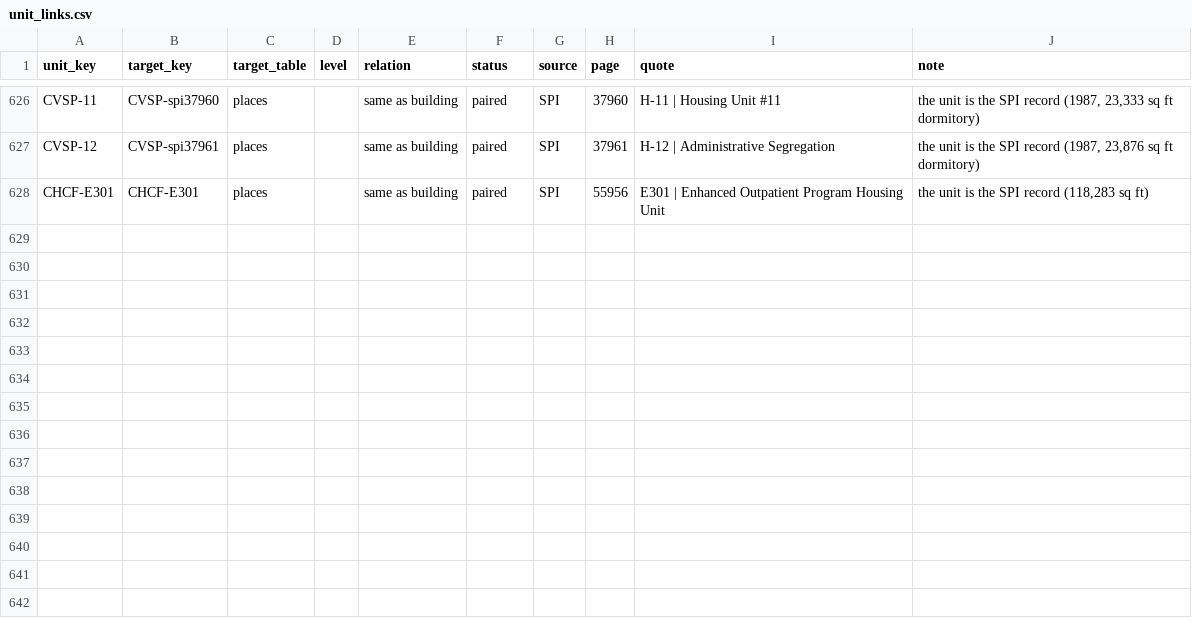
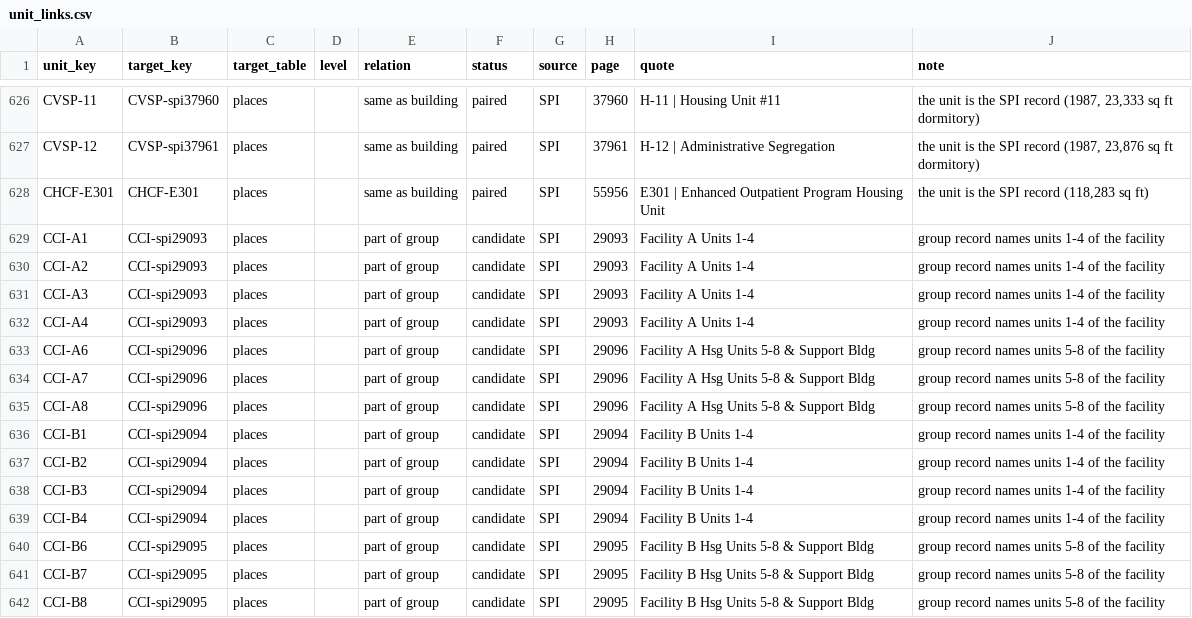
Before and after one commit to mbecica/cdcr_facility_data, a CSV file: crosswalk/unit_links.csv, drawn as a sheet; only a part is shown, gaps mark what is left out.

```diff
--- a/crosswalk/unit_links.csv
+++ b/crosswalk/unit_links.csv
@@ -628 +628,15 @@ CVSP-12,CVSP-spi37961,places,,same as building,paired,SPI,37961,H-12 | Administr
 CHCF-E301,CHCF-E301,places,,same as building,paired,SPI,55956,E301 | Enhanced Outpatient Program Housing Unit,"the unit is the SPI record (118,283 sq ft)"
+CCI-A1,CCI-spi29093,places,,part of group,candidate,SPI,29093,Facility A Units 1-4,group record names units 1-4 of the facility
+CCI-A2,CCI-spi29093,places,,part of group,candidate,SPI,29093,Facility A Units 1-4,group record names units 1-4 of the facility
+CCI-A3,CCI-spi29093,places,,part of group,candidate,SPI,29093,Facility A Units 1-4,group record names units 1-4 of the facility
+CCI-A4,CCI-spi29093,places,,part of group,candidate,SPI,29093,Facility A Units 1-4,group record names units 1-4 of the facility
+CCI-A6,CCI-spi29096,places,,part of group,candidate,SPI,29096,Facility A Hsg Units 5-8 & Support Bldg,group record names units 5-8 of the facility
+CCI-A7,CCI-spi29096,places,,part of group,candidate,SPI,29096,Facility A Hsg Units 5-8 & Support Bldg,group record names units 5-8 of the facility
+CCI-A8,CCI-spi29096,places,,part of group,candidate,SPI,29096,Facility A Hsg Units 5-8 & Support Bldg,group record names units 5-8 of the facility
+CCI-B1,CCI-spi29094,places,,part of group,candidate,SPI,29094,Facility B Units 1-4,group record names units 1-4 of the facility
+CCI-B2,CCI-spi29094,places,,part of group,candidate,SPI,29094,Facility B Units 1-4,group record names units 1-4 of the facility
+CCI-B3,CCI-spi29094,places,,part of group,candidate,SPI,29094,Facility B Units 1-4,group record names units 1-4 of the facility
+CCI-B4,CCI-spi29094,places,,part of group,candidate,SPI,29094,Facility B Units 1-4,group record names units 1-4 of the facility
+CCI-B6,CCI-spi29095,places,,part of group,candidate,SPI,29095,Facility B Hsg Units 5-8 & Support Bldg,group record names units 5-8 of the facility
+CCI-B7,CCI-spi29095,places,,part of group,candidate,SPI,29095,Facility B Hsg Units 5-8 & Support Bldg,group record names units 5-8 of the facility
+CCI-B8,CCI-spi29095,places,,part of group,candidate,SPI,29095,Facility B Hsg Units 5-8 & Support Bldg,group record names units 5-8 of the facility
```
Also changed, not shown: crosswalk/housing_units.csv.
